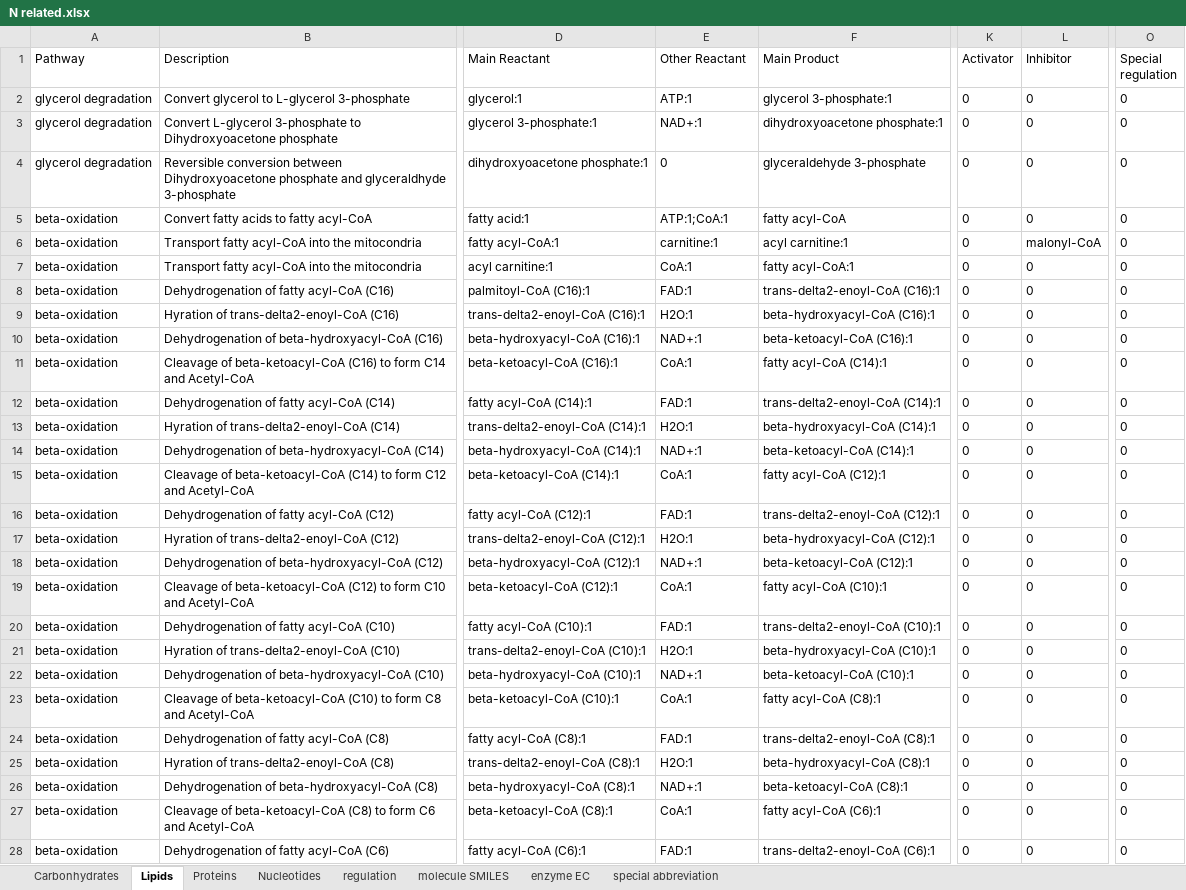
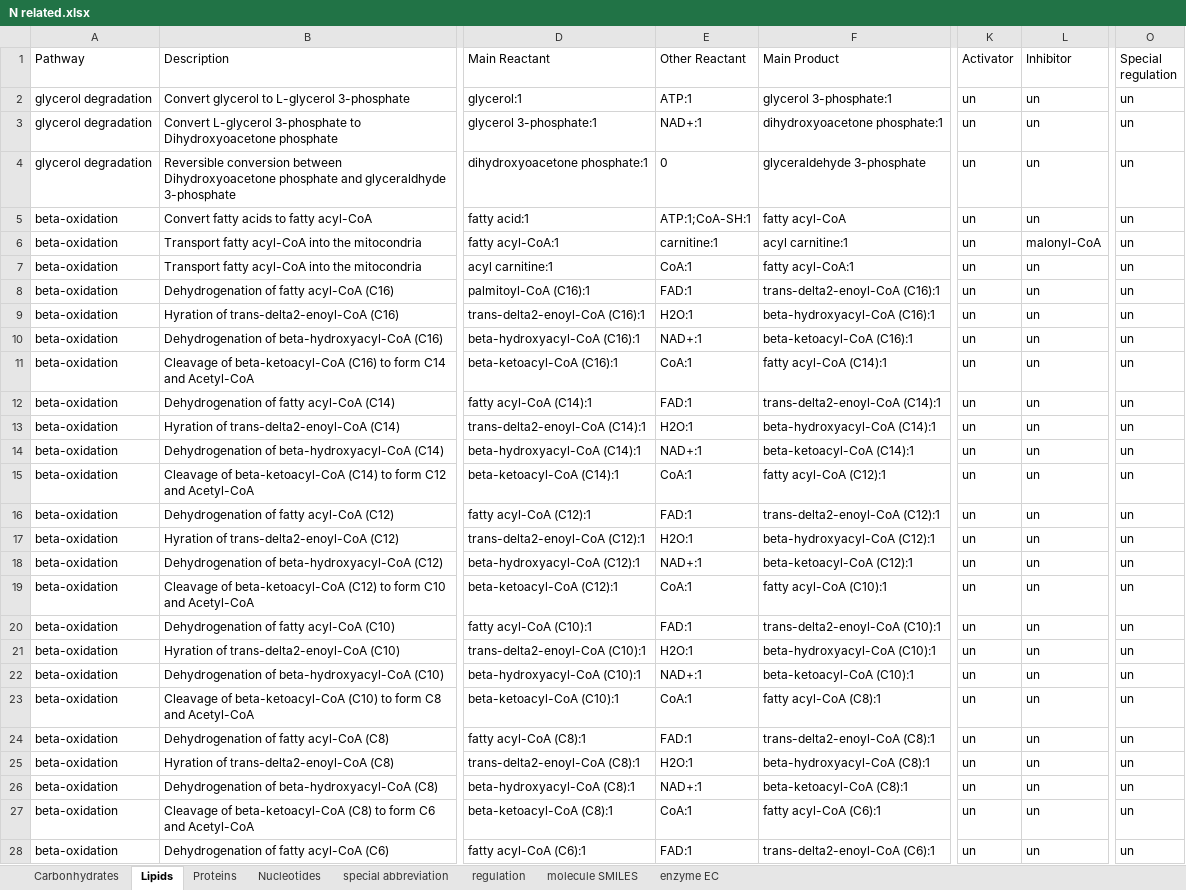
Before and after one commit to codestoler/BioChemPathways, an Excel workbook: N related.xlsx, sheet Lipids, drawn as a sheet; only a part is shown, gaps mark what is left out; values as stored, in another font and other column widths than the file's, no borders; the diff covers the shown part only; the diff names each change by its address in the sheet, - before the commit and + after, or states it on an @@ line.

```diff
--- a/N related.xlsx (sheet Lipids)
+++ b/N related.xlsx (sheet Lipids)
@@ sheet tab order changed: Carbonhydrates | Lipids | Proteins | Nucleotides | special abbreviation | regulation | molecule SMILES | enzyme EC @@
-K2:K28 (Activator): 0
+K2:K28 (Activator): un
-L2:L5 (Inhibitor): 0
+L2:L5 (Inhibitor): un
-O2:O28 (Special regulation): 0
+O2:O28 (Special regulation): un
-E5 (Other Reactant): ATP:1;CoA:1
+E5 (Other Reactant): ATP:1;CoA-SH:1
-L7:L28 (Inhibitor): 0
+L7:L28 (Inhibitor): un
```
Also changed, not shown: 263 edited cells elsewhere in this sheet, sheet Carbonhydrates, sheet Proteins, sheet molecule SMILES, sheet special abbreviation, Metabolism.xlsx, 3 other files.
